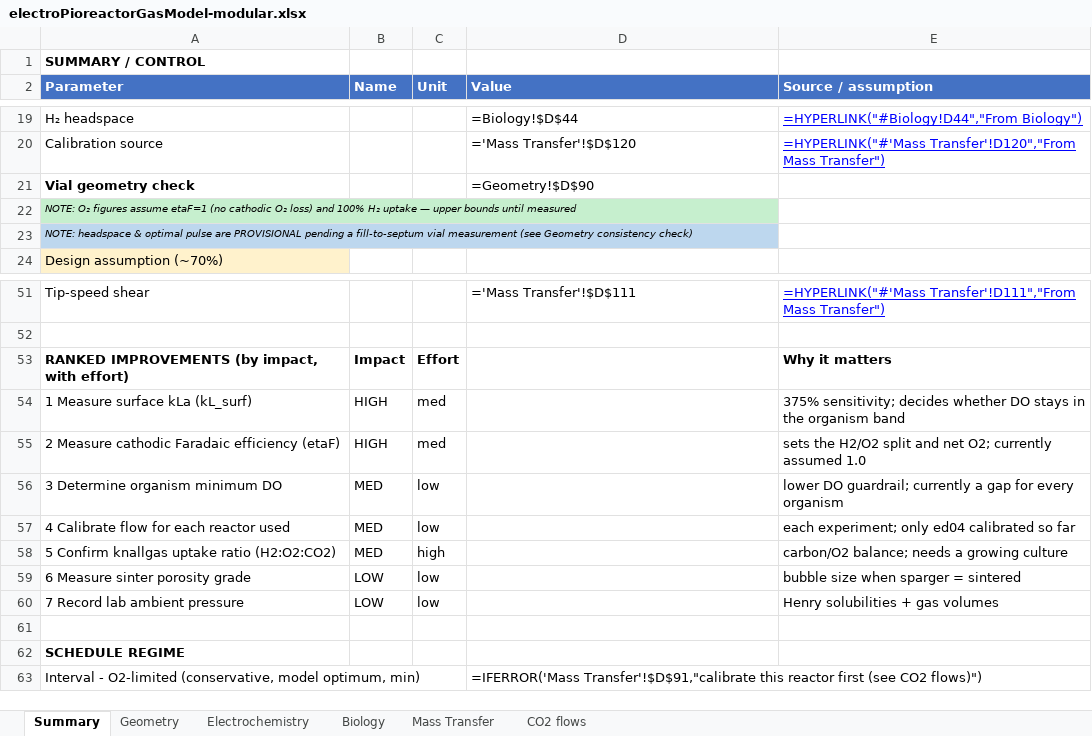
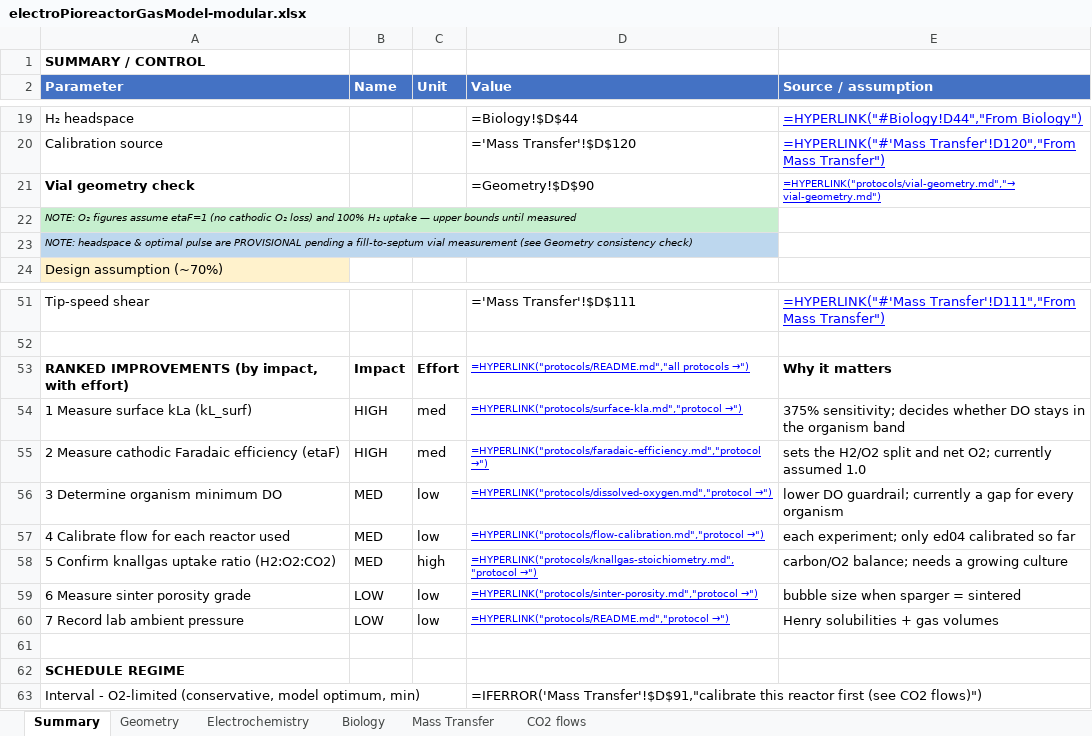
Before and after one commit to amy-bo/electroPioreactor, an Excel workbook: Media/electroPioreactorGasModel-modular.xlsx, sheet Summary, drawn as a sheet; only a part is shown, gaps mark what is left out; values as stored, in another font and other column widths than the file's, no borders; formulas without a stored value are shown as written; conditional formats not drawn; the diff names each change by its address in the sheet, - before the commit and + after, or states it on an @@ line.

```diff
--- a/Media/electroPioreactorGasModel-modular.xlsx (sheet Summary)
+++ b/Media/electroPioreactorGasModel-modular.xlsx (sheet Summary)
-E21 (Source / assumption): (empty)
+E21 (Source / assumption): =HYPERLINK("protocols/vial-geometry.md","→ vial-geometry.md")
-D53 (Value): (empty)
+D53 (Value): =HYPERLINK("protocols/README.md","all protocols →")
-D54 (Value): (empty)
+D54 (Value): =HYPERLINK("protocols/surface-kla.md","protocol →")
-D55 (Value): (empty)
+D55 (Value): =HYPERLINK("protocols/faradaic-efficiency.md","protocol →")
-D56 (Value): (empty)
+D56 (Value): =HYPERLINK("protocols/dissolved-oxygen.md","protocol →")
-D57 (Value): (empty)
+D57 (Value): =HYPERLINK("protocols/flow-calibration.md","protocol →")
-D58 (Value): (empty)
+D58 (Value): =HYPERLINK("protocols/knallgas-stoichiometry.md","protocol →")
-D59 (Value): (empty)
+D59 (Value): =HYPERLINK("protocols/sinter-porosity.md","protocol →")
-D60 (Value): (empty)
+D60 (Value): =HYPERLINK("protocols/README.md","protocol →")
```
Also changed, not shown: 9 other files.
